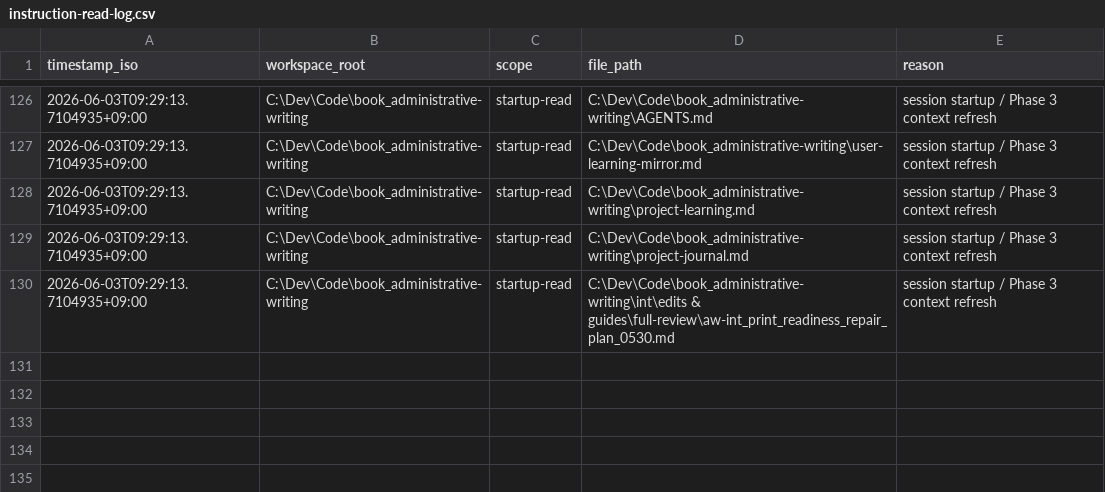
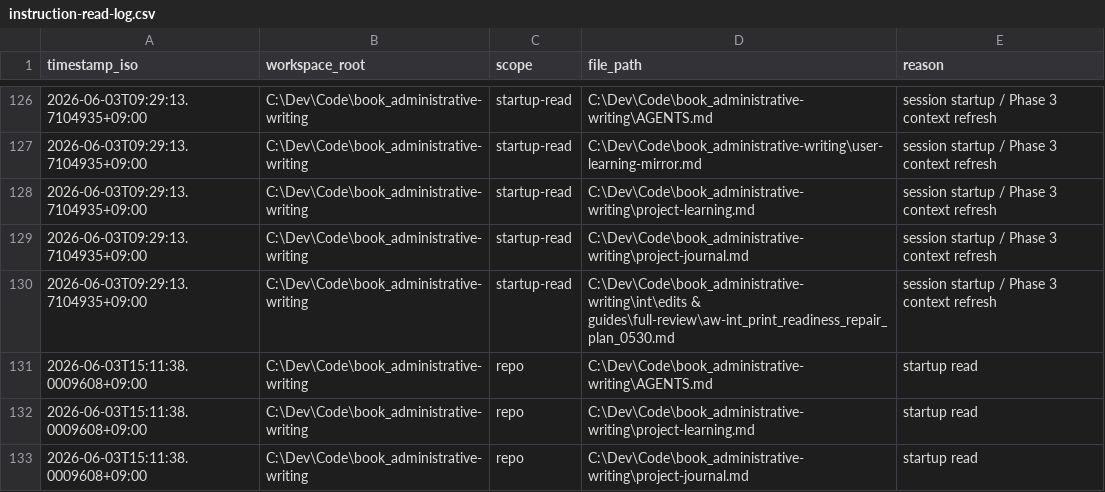
Before and after one commit to DaveD-71/book_administrative-writing, a CSV file: instruction-read-log.csv, drawn as a sheet; only a part is shown, gaps mark what is left out; the diff names each change by its address in the sheet, - before the commit and + after, or states it on an @@ line.

```diff
--- a/instruction-read-log.csv
+++ b/instruction-read-log.csv
+row 131: 2026-06-03T15:11:38.0009608+09:00 | C:\Dev\Code\book_administrative-writing | repo | C:\Dev\Code\book_administrative-writing\AGENTS.md | startup read
+row 132: 2026-06-03T15:11:38.0009608+09:00 | C:\Dev\Code\book_administrative-writing | repo | C:\Dev\Code\book_administrative-writing\project-learning.md | startup read
+row 133: 2026-06-03T15:11:38.0009608+09:00 | C:\Dev\Code\book_administrative-writing | repo | C:\Dev\Code\book_administrative-writing\project-journal.md | startup read
```
Also changed, not shown: 13 other files.
